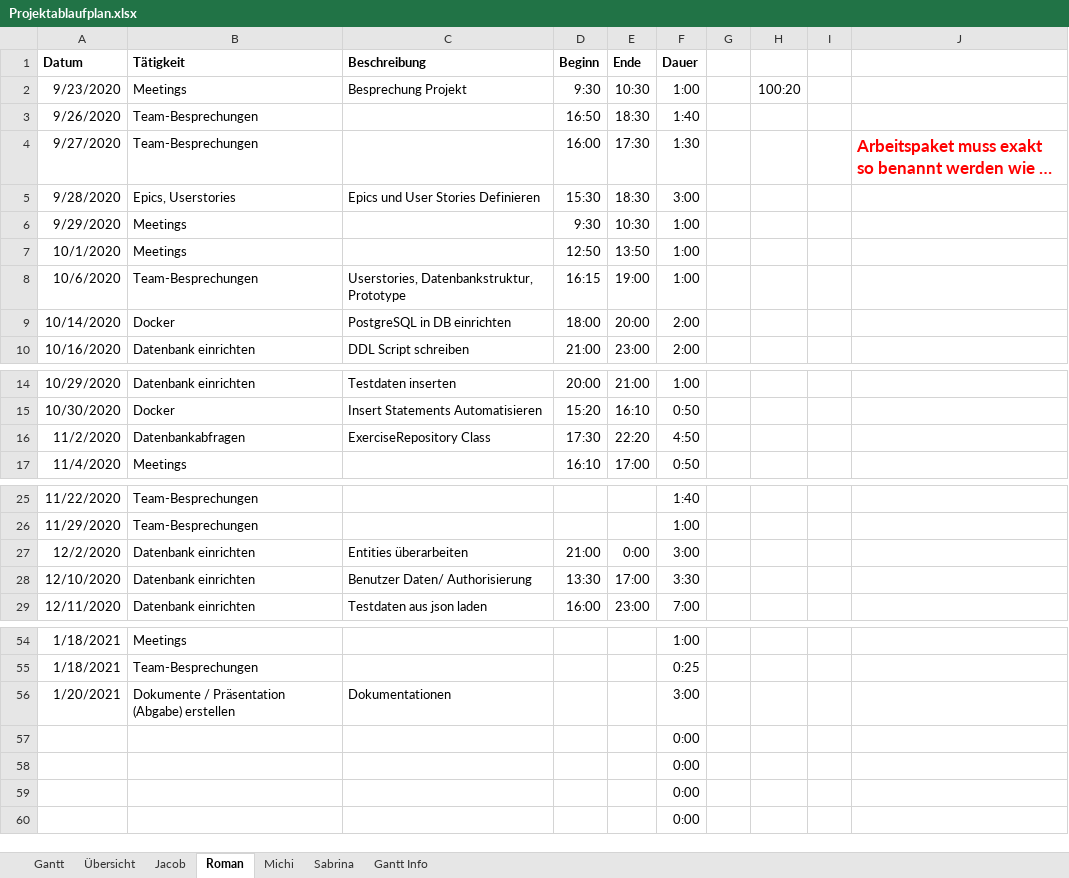
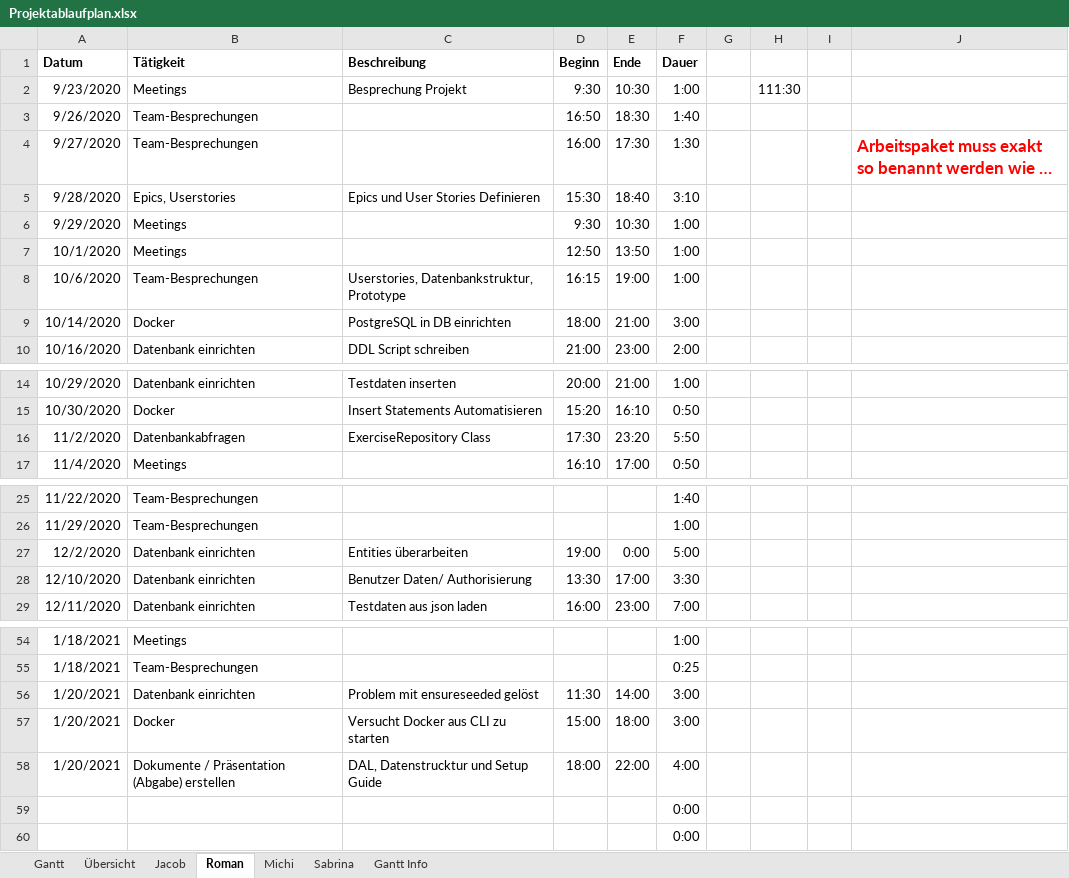
Before and after one commit to kjubie/coderunner, an Excel workbook: doc/planning-docs/Projektablaufplan.xlsx, sheet Roman, drawn as a sheet; only a part is shown, gaps mark what is left out; long unchanged cells end in …; values as stored, in another font and other column widths than the file's, no borders; removed rows and columns are numbered as before the commit, all else as after; the diff names each change by its address in the sheet, - before the commit and + after, or states it on an @@ line.

```diff
--- a/doc/planning-docs/Projektablaufplan.xlsx (sheet Roman)
+++ b/doc/planning-docs/Projektablaufplan.xlsx (sheet Roman)
-H2: 100:20
+H2: 111:30
-E5 (Ende): 18:30
+E5 (Ende): 18:40
-F5 (Dauer): 3:00
+F5 (Dauer): 3:10
-E9 (Ende): 20:00
+E9 (Ende): 21:00
-F9 (Dauer): 2:00
+F9 (Dauer): 3:00
-E16 (Ende): 22:20
+E16 (Ende): 23:20
-F16 (Dauer): 4:50
+F16 (Dauer): 5:50
-D27 (Beginn): 21:00
+D27 (Beginn): 19:00
-F27 (Dauer): 3:00
+F27 (Dauer): 5:00
+row 56: 1/20/2021 | Datenbank einrichten | Problem mit ensureseeded gelöst | 11:30 | 14:00 | 3:00
+row 57: 1/20/2021 | Docker | Versucht Docker aus CLI zu starten | 15:00 | 18:00 | 3:00
-C58 (Beschreibung): Dokumentationen
+C58 (Beschreibung): DAL, Datenstrucktur und Setup Guide
-D58 (Beginn): (empty)
+D58 (Beginn): 18:00
-E58 (Ende): (empty)
+E58 (Ende): 22:00
-F58 (Dauer): 3:00
+F58 (Dauer): 4:00
-row 57:  |  |  |  |  | 0:00
-row 58:  |  |  |  |  | 0:00
```
Also changed, not shown: sheet Gantt, sheet Übersicht, charts or pictures.
